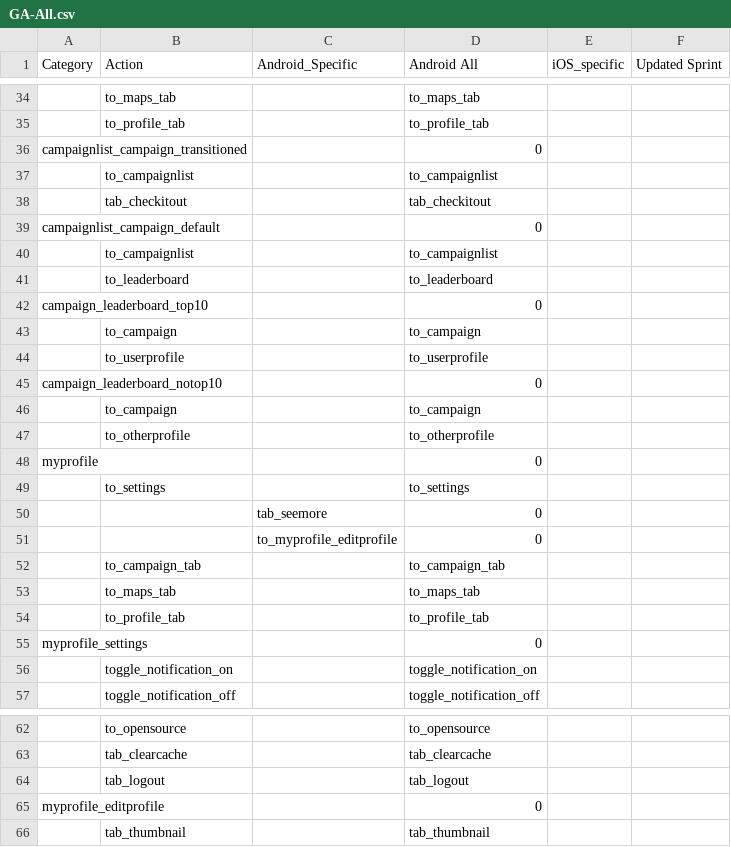
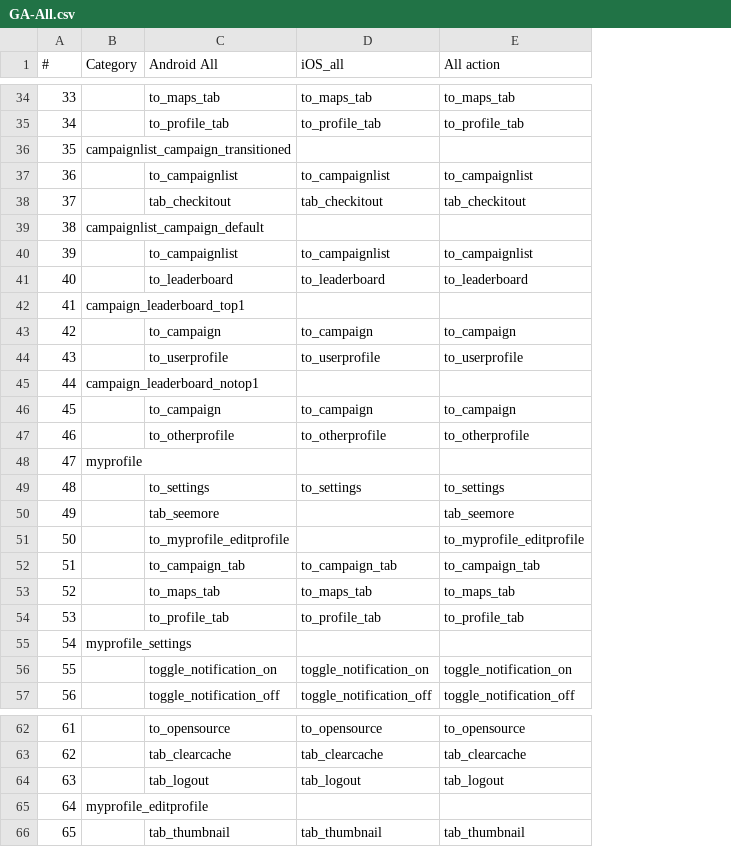
Before and after one commit to Antony-MMT/GA-test, a CSV file: GA-All.csv, drawn as a sheet; only a part is shown, gaps mark what is left out; removed rows and columns are numbered as before the commit, all else as after; the diff covers the shown part only; the diff names each change by its address in the sheet, - before the commit and + after, or states it on an @@ line.

```diff
--- a/GA-All.csv
+++ b/GA-All.csv
+column A (#), rows 34-41: 33 | 34 | 35 | 36 | 37 | 38 | 39 | 40; rows 43-44: 42 | 43; rows 46-49: 45 | 46 | 47 | 48; rows 52-57: 51 | 52 | 53 | 54 | 55 | 56; rows 62-66: 61 | 62 | 63 | 64 | 65
-column C (Android_Specific), empty
-column E (iOS_specific), empty
-column F (Updated Sprint), empty
+column E (All action), rows 34-41: to_maps_tab | to_profile_tab |  | to_campaignlist | tab_checkitout |  | to_campaignlist | to_leaderboard; rows 43-44: to_campaign | to_userprofile; rows 46-49: to_campaign | to_otherprofile |  | to_settings; rows 52-57: to_campaign_tab | to_maps_tab | to_profile_tab |  | toggle_notification_on | toggle_notification_off; rows 62-66: to_opensource | tab_clearcache | tab_logout |  | tab_thumbnail
-C1: Action
+C1: Android All
-D1: Android All
+D1: iOS_all
-D36 (iOS_all): 0
+D36 (iOS_all): (empty)
-D39 (iOS_all): 0
+D39 (iOS_all): (empty)
-row 42: campaign_leaderboard_top10 |  |  | 0
+row 42: 41 | campaign_leaderboard_top1
-row 45: campaign_leaderboard_notop10 |  |  | 0
+row 45: 44 | campaign_leaderboard_notop1
-D48 (iOS_all): 0
+D48 (iOS_all): (empty)
-row 50:  |  | tab_seemore | 0
-row 51:  |  | to_myprofile_editprofile | 0
+row 50: 49 |  | tab_seemore |  | tab_seemore
+row 51: 50 |  | to_myprofile_editprofile |  | to_myprofile_editprofile
-D55 (iOS_all): 0
+D55 (iOS_all): (empty)
-D65 (iOS_all): 0
+D65 (iOS_all): (empty)
```
Also changed, not shown: 3 added rows, 2 removed rows and 35 edited cells elsewhere in this file, 1 other file.
